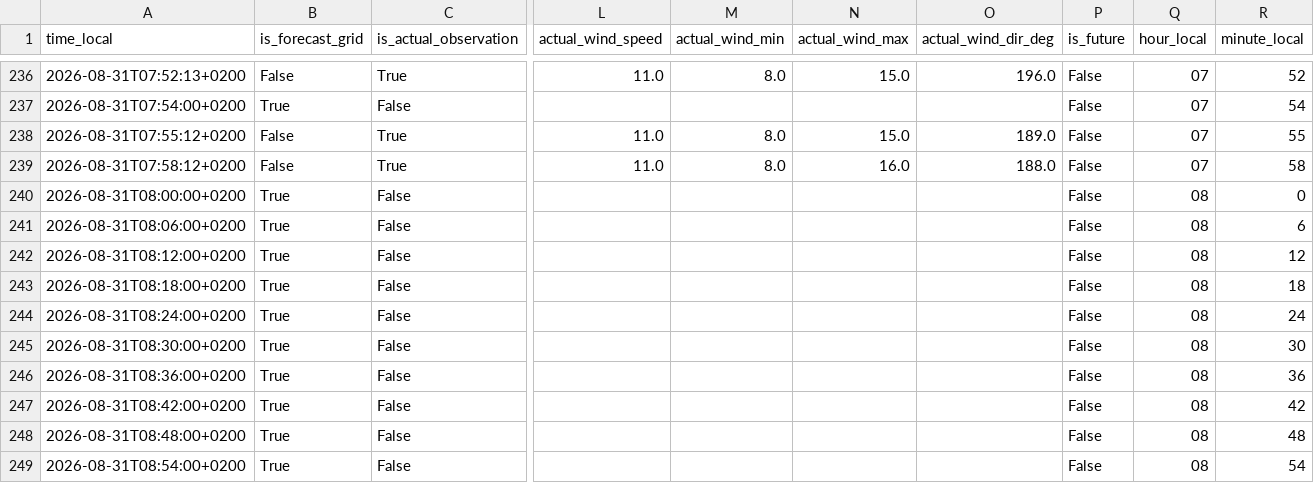
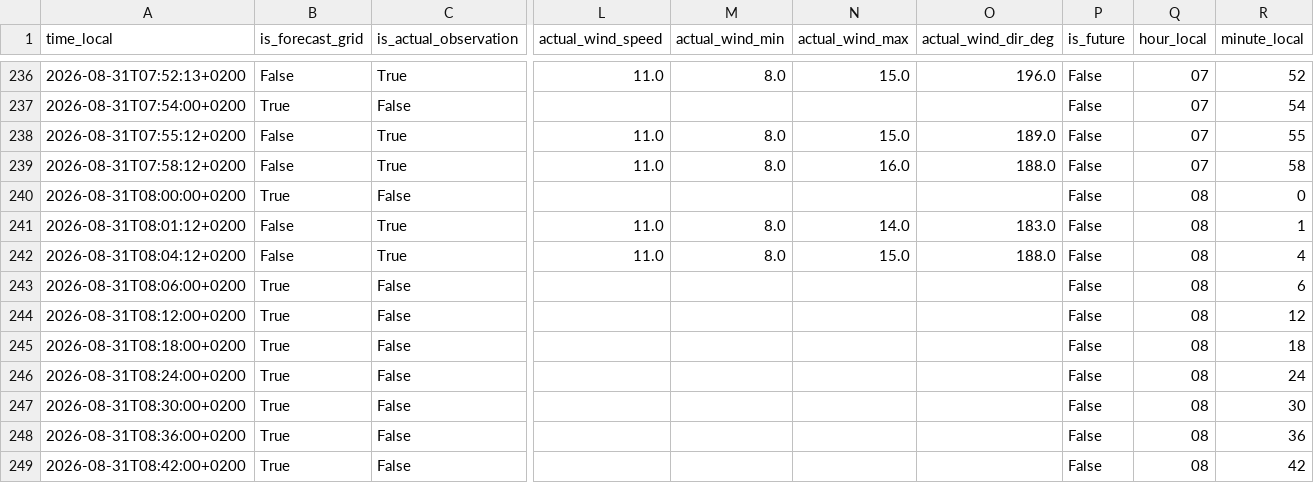
Before and after one commit to sandervancranenburgh/wind_dashboard, a CSV file: docs/current_day_predictions.csv, drawn as a sheet; only a part is shown, gaps mark what is left out; the shorter side is filled out with more unchanged rows; rows hold the shown columns only; the diff names each change by its address in the sheet, - before the commit and + after, or states it on an @@ line.

```diff
--- a/docs/current_day_predictions.csv
+++ b/docs/current_day_predictions.csv
+row 241: 2026-08-31T08:01:12+0200 | False | True | 11.0 | 8.0 | 14.0 | 183.0 | False | 08 | 1
+row 242: 2026-08-31T08:04:12+0200 | False | True | 11.0 | 8.0 | 15.0 | 188.0 | False | 08 | 4
```
Also changed, not shown: 5 other files.
